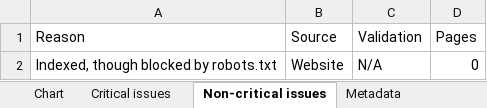
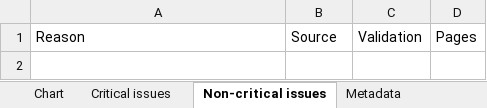
Before and after one commit to HEATLabs/HEAT-Labs-Configs, an Excel workbook: gsc-export/Coverage.xlsx, sheet Non-critical issues, drawn as a sheet; values as stored, in another font and other column widths than the file's, no borders; the diff names each change by its address in the sheet, - before the commit and + after, or states it on an @@ line.

```diff
--- a/gsc-export/Coverage.xlsx (sheet Non-critical issues)
+++ b/gsc-export/Coverage.xlsx (sheet Non-critical issues)
-row 2: Indexed, though blocked by robots.txt | Website | N/A | 0
```
Also changed, not shown: sheet Chart, sheet Critical issues, gsc-export/Breadcrumbs.xlsx, gsc-export/HTTPS.xlsx, 2 other files.
